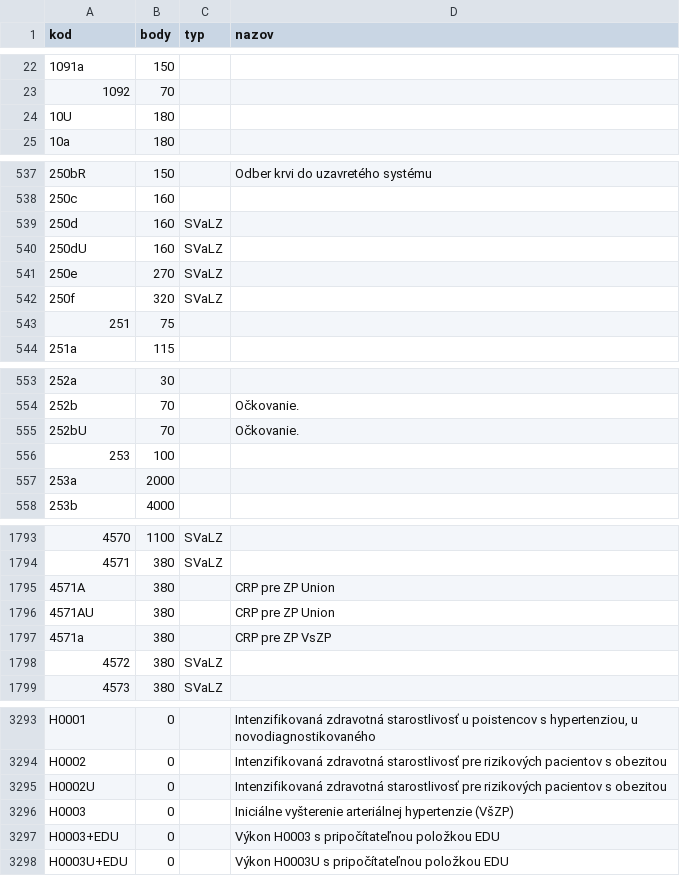
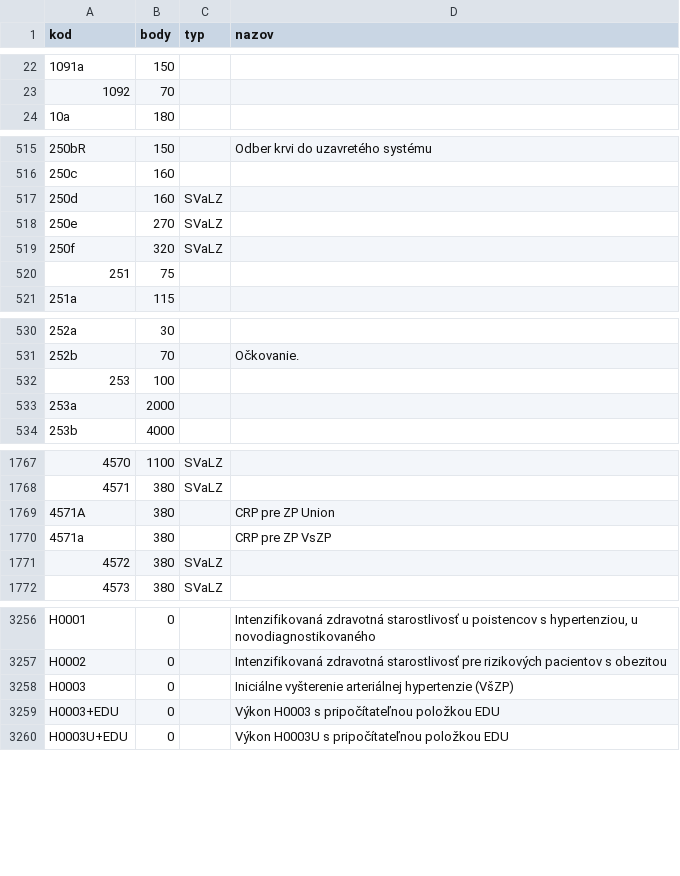
Before and after one commit to curo-open/curo-data, a CSV file: vykony.csv, drawn as a sheet; only a part is shown, gaps mark what is left out; the diff covers the shown part only.

```diff
--- a/vykony.csv
+++ b/vykony.csv
@@ -23,3 +23,2 @@
 "1092","70","",""
-"10U","180","",""
 "10a","180","",""
@@ -539,3 +517,2 @@
 "250d","160","SVaLZ",""
-"250dU","160","SVaLZ",""
 "250e","270","SVaLZ",""
@@ -554,3 +531,2 @@
 "252b","70","","Očkovanie."
-"252bU","70","","Očkovanie."
 "253","100","",""
@@ -1795,3 +1769,2 @@
 "4571A","380","","CRP pre ZP Union"
-"4571AU","380","","CRP pre ZP Union"
 "4571a","380","","CRP pre ZP VsZP"
@@ -3294,3 +3257,2 @@
 "H0002","0","","Intenzifikovaná zdravotná starostlivosť pre rizikových pacientov s obezitou"
-"H0002U","0","","Intenzifikovaná zdravotná starostlivosť pre rizikových pacientov s obezitou"
 "H0003","0","","Iniciálne vyšterenie arteriálnej hypertenzie (VšZP)"
```
Also changed, not shown: 33 removed rows elsewhere in this file.
